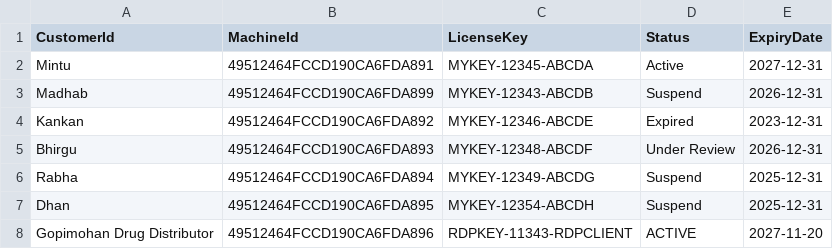
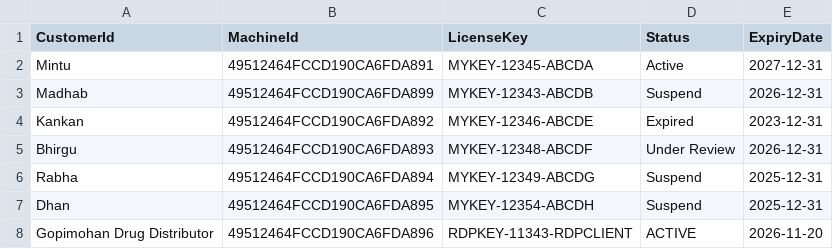
Before and after one commit to mintukumar759/RDP-Licences, a CSV file: licenses.csv, drawn as a sheet.

Commit message:
Update licenses.csv

```diff
--- a/licenses.csv
+++ b/licenses.csv
@@ -7,2 +7,2 @@ Rabha,49512464FCCD190CA6FDA894,MYKEY-12349-ABCDG,Suspend,2025-12-31
 Dhan,49512464FCCD190CA6FDA895,MYKEY-12354-ABCDH,Suspend,2025-12-31
-Gopimohan Drug Distributor,49512464FCCD190CA6FDA896,RDPKEY-11343-RDPCLIENT,ACTIVE,2027-11-20
+Gopimohan Drug Distributor,49512464FCCD190CA6FDA896,RDPKEY-11343-RDPCLIENT,ACTIVE,2026-11-20
```
